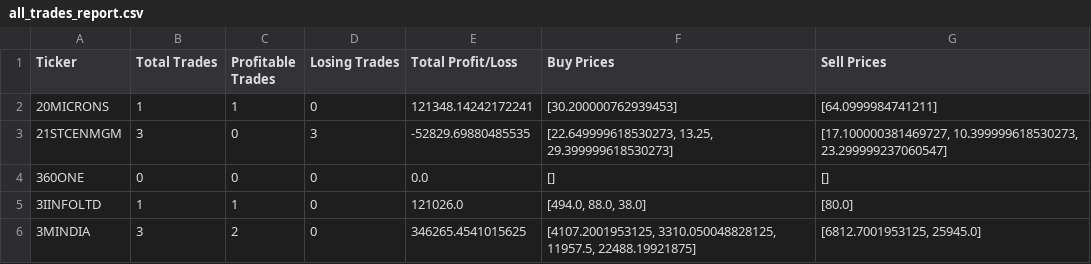
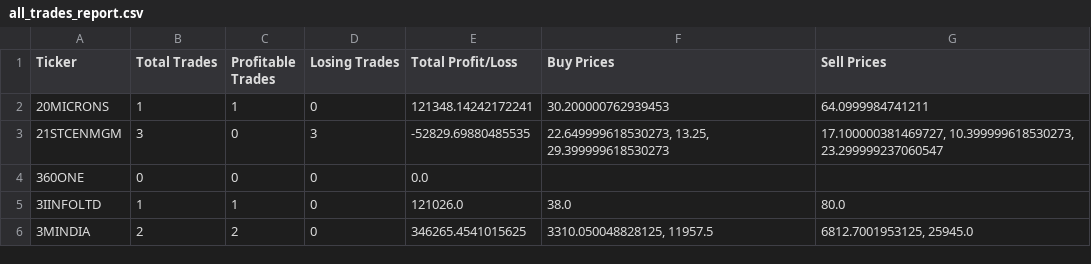
Before and after one commit to yogeshtodarwal/Backtesting, a CSV file: all_trades_report.csv, drawn as a sheet.

Commit message:
correctly saving the buy/sell price into report

```diff
--- a/all_trades_report.csv
+++ b/all_trades_report.csv
@@ -1,6 +1,6 @@
 Ticker,Total Trades,Profitable Trades,Losing Trades,Total Profit/Loss,Buy Prices,Sell Prices
-20MICRONS,1,1,0,121348.14242172241,[30.200000762939453],[64.0999984741211]
-21STCENMGM,3,0,3,-52829.69880485535,"[22.649999618530273, 13.25, 29.399999618530273]","[17.100000381469727, 10.399999618530273, 23.299999237060547]"
-360ONE,0,0,0,0.0,[],[]
-3IINFOLTD,1,1,0,121026.0,"[494.0, 88.0, 38.0]",[80.0]
-3MINDIA,3,2,0,346265.4541015625,"[4107.2001953125, 3310.050048828125, 11957.5, 22488.19921875]","[6812.7001953125, 25945.0]"
+20MICRONS,1,1,0,121348.14242172241,30.200000762939453,64.0999984741211
+21STCENMGM,3,0,3,-52829.69880485535,"22.649999618530273, 13.25, 29.399999618530273","17.100000381469727, 10.399999618530273, 23.299999237060547"
+360ONE,0,0,0,0.0,,
+3IINFOLTD,1,1,0,121026.0,38.0,80.0
+3MINDIA,2,2,0,346265.4541015625,"3310.050048828125, 11957.5","6812.7001953125, 25945.0"
```
Also changed, not shown: 1 other file.
